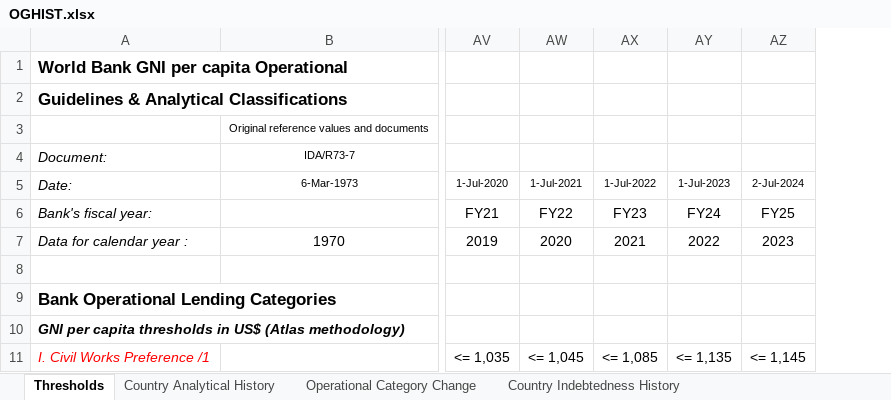
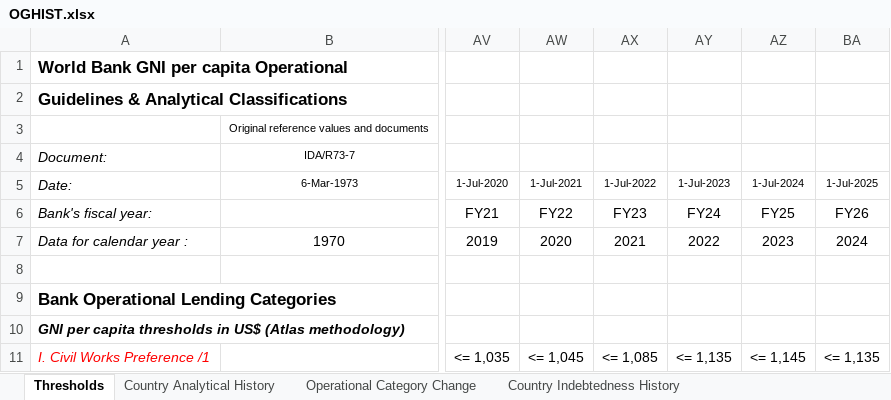
Before and after one commit to GPID-WB/Class, an Excel workbook: InputData/OGHIST.xlsx, sheet Thresholds, drawn as a sheet; only a part is shown, gaps mark what is left out; values as stored, in another font and other column widths than the file's, no borders; the diff names each change by its address in the sheet, - before the commit and + after, or states it on an @@ line.

```diff
--- a/InputData/OGHIST.xlsx (sheet Thresholds)
+++ b/InputData/OGHIST.xlsx (sheet Thresholds)
+column BA, rows 5-11: 1-Jul-2025 | FY26 | 2024 |  |  |  | <= 1,135
-AZ5: 2-Jul-2024
+AZ5: 1-Jul-2024
```
Also changed, not shown: sheet Operational Category Change, sheet Country Analytical History, 3 other files.
